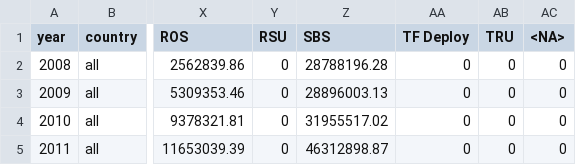
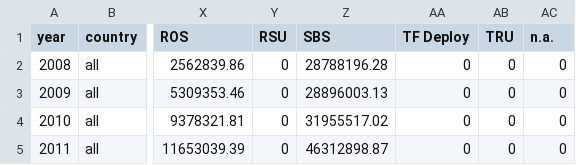
Before and after one commit to idaflik/data, a CSV file: frontex_grants_countries_sectors.csv, drawn as a sheet; only a part is shown, gaps mark what is left out; the diff names each change by its address in the sheet, - before the commit and + after, or states it on an @@ line.

Commit message:
Add files via upload

```diff
--- a/frontex_grants_countries_sectors.csv
+++ b/frontex_grants_countries_sectors.csv
-AC1: <NA>
+AC1: n.a.
```
